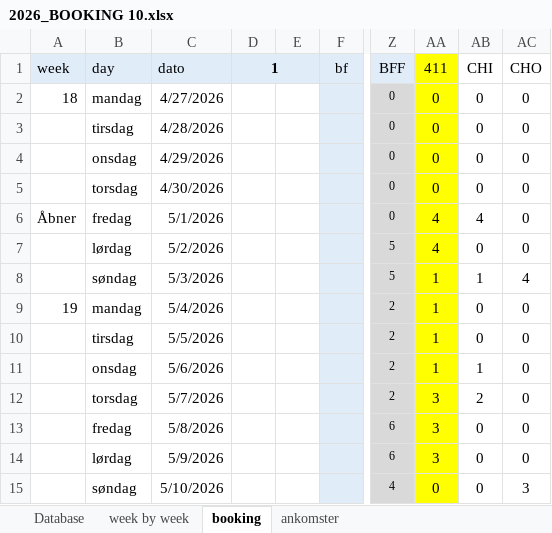
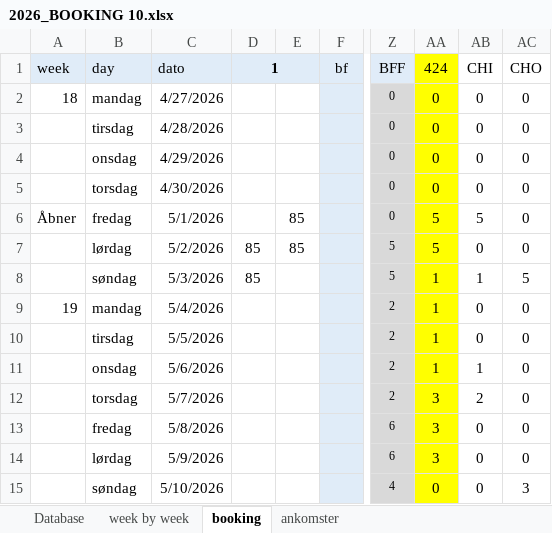
Before and after one commit to Hammerknuden/HK-portal10, an Excel workbook: 2026_BOOKING 10.xlsx, sheet booking, drawn as a sheet; only a part is shown, gaps mark what is left out; values as stored, in another font and other column widths than the file's, no borders; the diff covers the shown part only; the diff names each change by its address in the sheet, - before the commit and + after, or states it on an @@ line.

```diff
--- a/2026_BOOKING 10.xlsx (sheet booking)
+++ b/2026_BOOKING 10.xlsx (sheet booking)
-AA1: 411
+AA1: 424
-E6:E7: (empty)
+E6:E7: 85
-AA6:AA7: 4
+AA6:AA7: 5
-AB6: 4
+AB6: 5
-D7:D8: (empty)
+D7:D8: 85
-AC8: 4
+AC8: 5
```
Also changed, not shown: 93 edited cells and cell formats elsewhere in this sheet, sheet Database, sheet ankomster, sheet week by week, charts or pictures.
